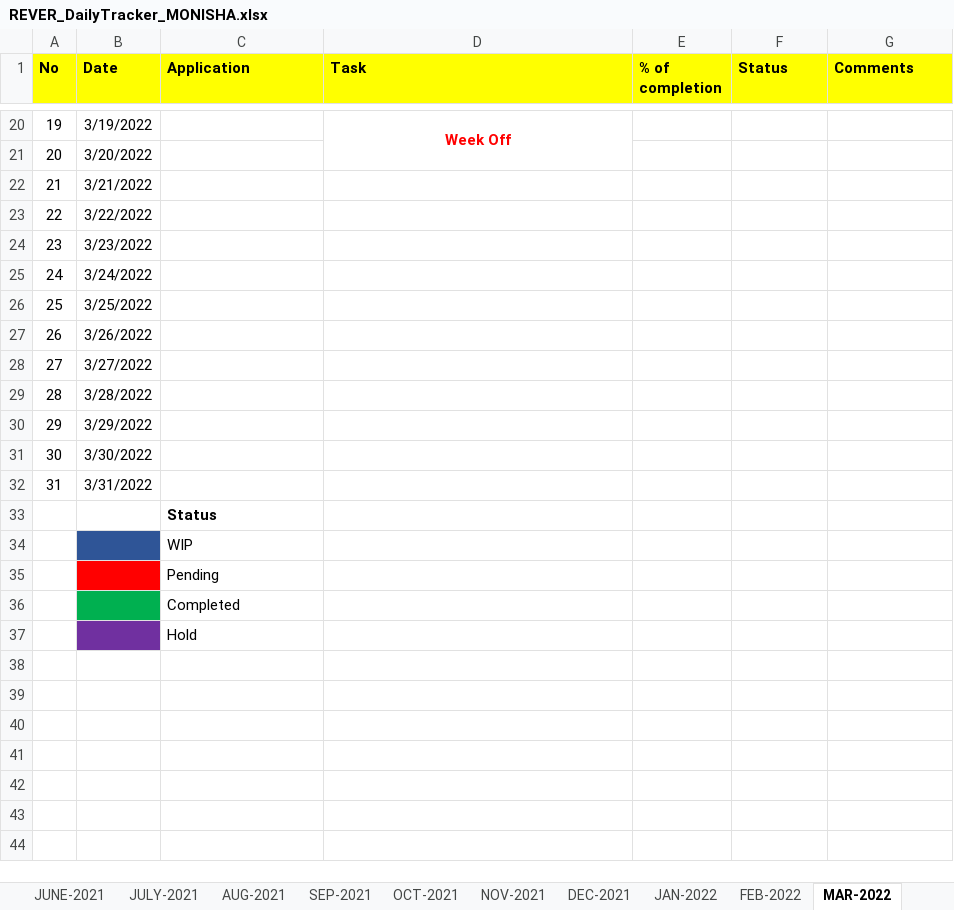
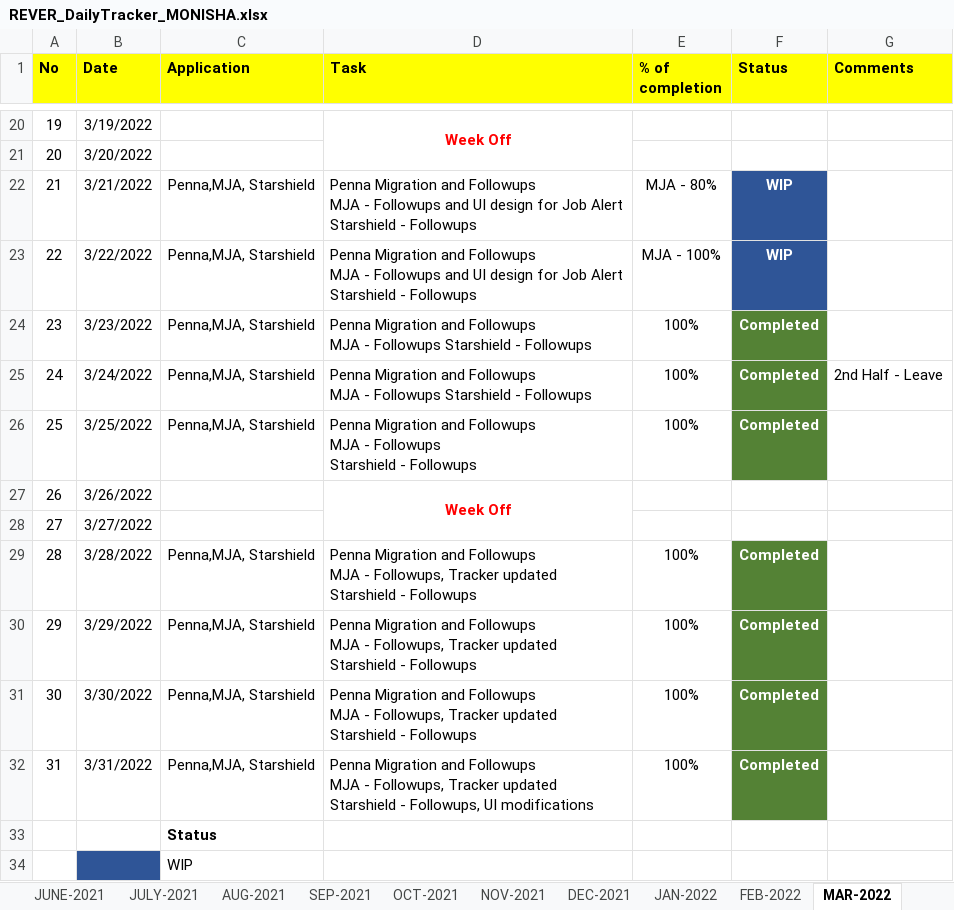
Before and after one commit to RIGELSOFTSINGAPORE/DailyTracker, an Excel workbook: REVER_DailyTracker_MONISHA.xlsx, sheet MAR-2022, drawn as a sheet; only a part is shown, gaps mark what is left out; the shorter side is filled out with more unchanged rows; values as stored, in another font and other column widths than the file's, no borders; ↵ is a line break in a cell; the diff names each change by its address in the sheet, - before the commit and + after, or states it on an @@ line.

Commit message:
Add files via upload

```diff
--- a/REVER_DailyTracker_MONISHA.xlsx (sheet MAR-2022)
+++ b/REVER_DailyTracker_MONISHA.xlsx (sheet MAR-2022)
-C22:C26 (Application): (empty)
+C22:C26 (Application): Penna,MJA, Starshield
-D22:D23 (Task): (empty)
+D22:D23 (Task): Penna Migration and Followups ↵ MJA - Followups and UI design for Job Alert ↵ Starshield - Followups
-E22 (% of completion): (empty)
+E22 (% of completion): MJA - 80%
-F22:F23 (Status): (empty)
+F22:F23 (Status): WIP
-F22:F23 fill: none
+F22:F23 fill: #2F5597
-E23 (% of completion): (empty)
+E23 (% of completion): MJA - 100%
-D24:D25 (Task): (empty)
+D24:D25 (Task): Penna Migration and Followups ↵ MJA - Followups Starshield - Followups
-E24:E26 (% of completion): (empty)
+E24:E26 (% of completion): 100%
-F24:F26 (Status): (empty)
+F24:F26 (Status): Completed
-F24:F26 fill: none
+F24:F26 fill: #548235
-G25 (Comments): (empty)
+G25 (Comments): 2nd Half - Leave
-D26 (Task): (empty)
+D26 (Task): Penna Migration and Followups ↵ MJA - Followups ↵ Starshield - Followups
-D27 (Task): (empty)
+D27 (Task): Week Off
+D27:D28 merged
-C29:C32 (Application): (empty)
+C29:C32 (Application): Penna,MJA, Starshield
-D29:D31 (Task): (empty)
+D29:D31 (Task): Penna Migration and Followups ↵ MJA - Followups, Tracker updated ↵ Starshield - Followups
-E29:E32 (% of completion): (empty)
+E29:E32 (% of completion): 100%
-F29:F32 (Status): (empty)
+F29:F32 (Status): Completed
-F29:F32 fill: none
+F29:F32 fill: #548235
-D32 (Task): (empty)
+D32 (Task): Penna Migration and Followups ↵ MJA - Followups, Tracker updated ↵ Starshield - Followups, UI modifications
```
